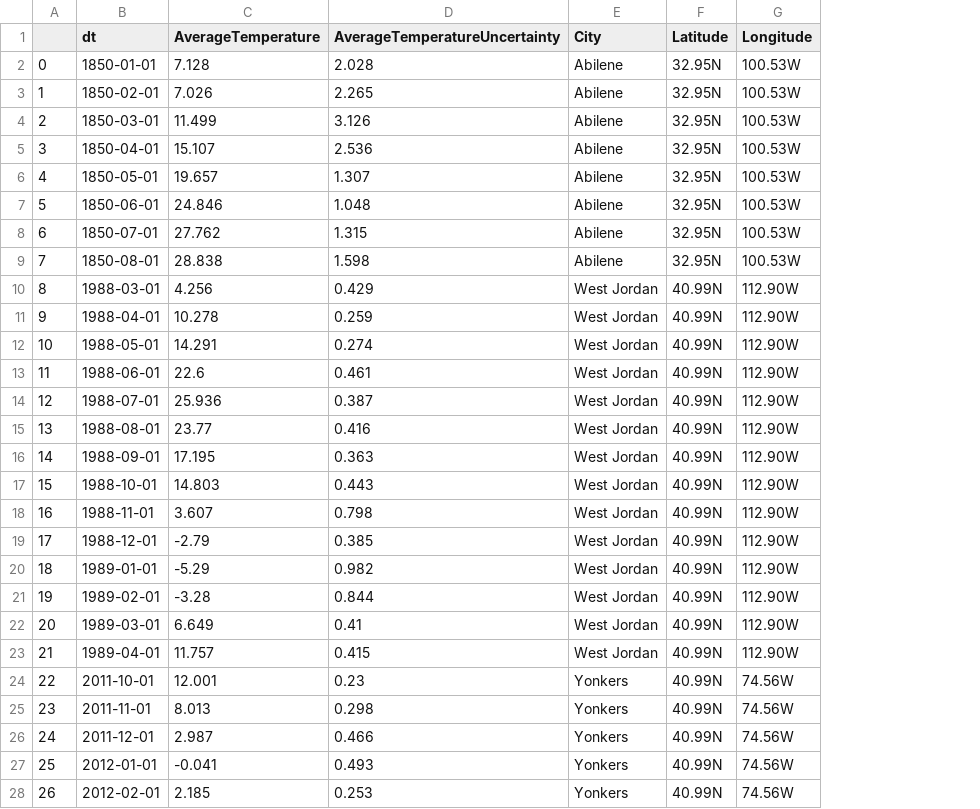
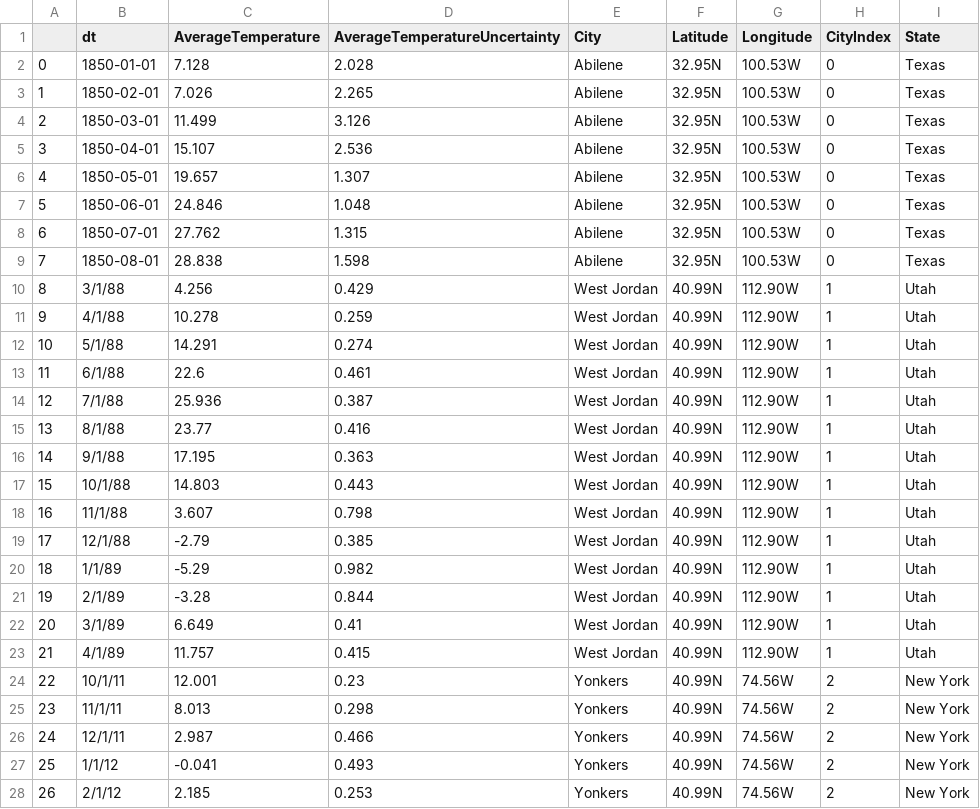
Before and after one commit to MichaelSheely/RegionPredictionFromTemperature, a CSV file: data/testSet.csv, drawn as a sheet; only a part is shown; the diff covers the shown part only; the diff names each change by its address in the sheet, - before the commit and + after, or states it on an @@ line.

```diff
--- a/data/testSet.csv
+++ b/data/testSet.csv
+column H (CityIndex), rows 2-28: 0 | 0 | 0 | 0 | 0 | 0 | 0 | 0 | 1 | 1 | 1 | 1 | 1 | 1 | 1 | 1 | 1 | 1 | 1 | 1 | 1 | 1 | 2 | 2 | 2 | 2 | 2
+column I (State), rows 2-28: Texas | Texas | Texas | Texas | Texas | Texas | Texas | Texas | Utah | Utah | Utah | Utah | Utah | Utah | Utah | Utah | Utah | Utah | Utah | Utah | Utah | Utah | New York | New York | New York | New York | New York
-B10 (dt): 1988-03-01
+B10 (dt): 3/1/88
-B11 (dt): 1988-04-01
+B11 (dt): 4/1/88
-B12 (dt): 1988-05-01
+B12 (dt): 5/1/88
-B13 (dt): 1988-06-01
+B13 (dt): 6/1/88
-B14 (dt): 1988-07-01
+B14 (dt): 7/1/88
-B15 (dt): 1988-08-01
+B15 (dt): 8/1/88
-B16 (dt): 1988-09-01
+B16 (dt): 9/1/88
-B17 (dt): 1988-10-01
+B17 (dt): 10/1/88
-B18 (dt): 1988-11-01
+B18 (dt): 11/1/88
-B19 (dt): 1988-12-01
+B19 (dt): 12/1/88
-B20 (dt): 1989-01-01
+B20 (dt): 1/1/89
-B21 (dt): 1989-02-01
+B21 (dt): 2/1/89
-B22 (dt): 1989-03-01
+B22 (dt): 3/1/89
-B23 (dt): 1989-04-01
+B23 (dt): 4/1/89
-B24 (dt): 2011-10-01
+B24 (dt): 10/1/11
-B25 (dt): 2011-11-01
+B25 (dt): 11/1/11
-B26 (dt): 2011-12-01
+B26 (dt): 12/1/11
-B27 (dt): 2012-01-01
+B27 (dt): 1/1/12
-B28 (dt): 2012-02-01
+B28 (dt): 2/1/12
```
Also changed, not shown: 8 edited cells elsewhere in this file, 1 other file.
